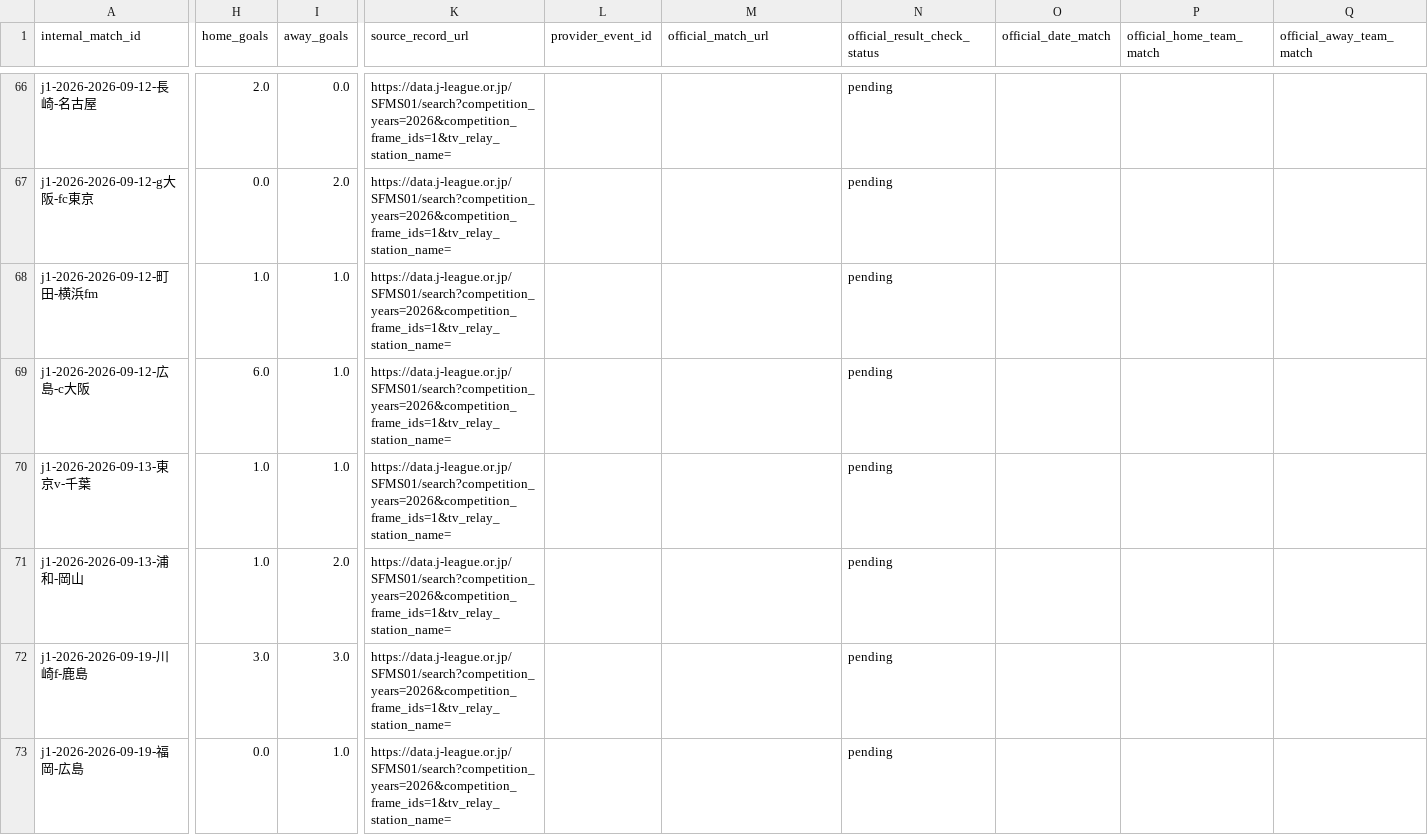
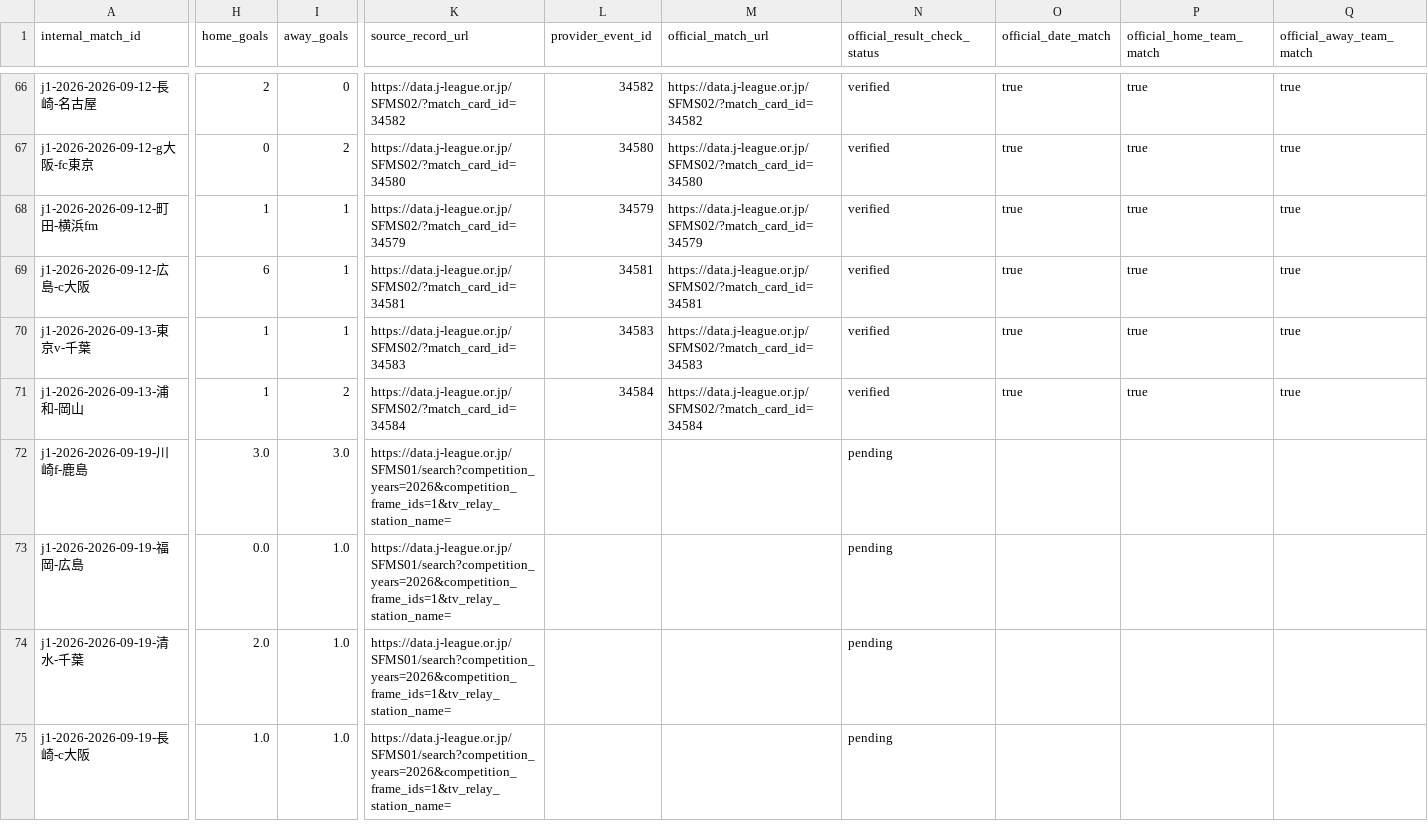
Before and after one commit to zj03204112-hub/-, a CSV file: data/season_match_detail/j1_2026_match_id_mapping.csv, drawn as a sheet; only a part is shown, gaps mark what is left out; the shorter side is filled out with more unchanged rows; the diff covers the shown part only; the diff names each change by its address in the sheet, - before the commit and + after, or states it on an @@ line.

Commit message:
Verify J1 2026/27 match records for Sep 11-13 from official J.League Data Site

```diff
--- a/data/season_match_detail/j1_2026_match_id_mapping.csv
+++ b/data/season_match_detail/j1_2026_match_id_mapping.csv
-H66 (home_goals): 2.0
+H66 (home_goals): 2
-I66 (away_goals): 0.0
+I66 (away_goals): 0
-K66 (source_record_url): https://data.j-league.or.jp/SFMS01/search?competition_years=2026&competition_frame_ids=1&tv_relay_station_name=
+K66 (source_record_url): https://data.j-league.or.jp/SFMS02/?match_card_id=34582
-L66 (provider_event_id): (empty)
+L66 (provider_event_id): 34582
-M66 (official_match_url): (empty)
+M66 (official_match_url): https://data.j-league.or.jp/SFMS02/?match_card_id=34582
-N66:N71 (official_result_check_status): pending
+N66:N71 (official_result_check_status): verified
-O66:O71 (official_date_match): (empty)
+O66:O71 (official_date_match): true
-P66:P71 (official_home_team_match): (empty)
+P66:P71 (official_home_team_match): true
-Q66:Q71 (official_away_team_match): (empty)
+Q66:Q71 (official_away_team_match): true
-H67 (home_goals): 0.0
+H67 (home_goals): 0
-I67 (away_goals): 2.0
+I67 (away_goals): 2
-K67 (source_record_url): https://data.j-league.or.jp/SFMS01/search?competition_years=2026&competition_frame_ids=1&tv_relay_station_name=
+K67 (source_record_url): https://data.j-league.or.jp/SFMS02/?match_card_id=34580
-L67 (provider_event_id): (empty)
+L67 (provider_event_id): 34580
-M67 (official_match_url): (empty)
+M67 (official_match_url): https://data.j-league.or.jp/SFMS02/?match_card_id=34580
-H68 (home_goals): 1.0
+H68 (home_goals): 1
-I68:I70 (away_goals): 1.0
+I68:I70 (away_goals): 1
-K68 (source_record_url): https://data.j-league.or.jp/SFMS01/search?competition_years=2026&competition_frame_ids=1&tv_relay_station_name=
+K68 (source_record_url): https://data.j-league.or.jp/SFMS02/?match_card_id=34579
-L68 (provider_event_id): (empty)
+L68 (provider_event_id): 34579
-M68 (official_match_url): (empty)
+M68 (official_match_url): https://data.j-league.or.jp/SFMS02/?match_card_id=34579
-H69 (home_goals): 6.0
+H69 (home_goals): 6
-K69 (source_record_url): https://data.j-league.or.jp/SFMS01/search?competition_years=2026&competition_frame_ids=1&tv_relay_station_name=
+K69 (source_record_url): https://data.j-league.or.jp/SFMS02/?match_card_id=34581
-L69 (provider_event_id): (empty)
+L69 (provider_event_id): 34581
-M69 (official_match_url): (empty)
+M69 (official_match_url): https://data.j-league.or.jp/SFMS02/?match_card_id=34581
-H70:H71 (home_goals): 1.0
+H70:H71 (home_goals): 1
-K70 (source_record_url): https://data.j-league.or.jp/SFMS01/search?competition_years=2026&competition_frame_ids=1&tv_relay_station_name=
+K70 (source_record_url): https://data.j-league.or.jp/SFMS02/?match_card_id=34583
-L70 (provider_event_id): (empty)
+L70 (provider_event_id): 34583
-M70 (official_match_url): (empty)
+M70 (official_match_url): https://data.j-league.or.jp/SFMS02/?match_card_id=34583
-I71 (away_goals): 2.0
+I71 (away_goals): 2
-K71 (source_record_url): https://data.j-league.or.jp/SFMS01/search?competition_years=2026&competition_frame_ids=1&tv_relay_station_name=
+K71 (source_record_url): https://data.j-league.or.jp/SFMS02/?match_card_id=34584
-L71 (provider_event_id): (empty)
+L71 (provider_event_id): 34584
-M71 (official_match_url): (empty)
+M71 (official_match_url): https://data.j-league.or.jp/SFMS02/?match_card_id=34584
```
Also changed, not shown: 76 edited cells elsewhere in this file.
